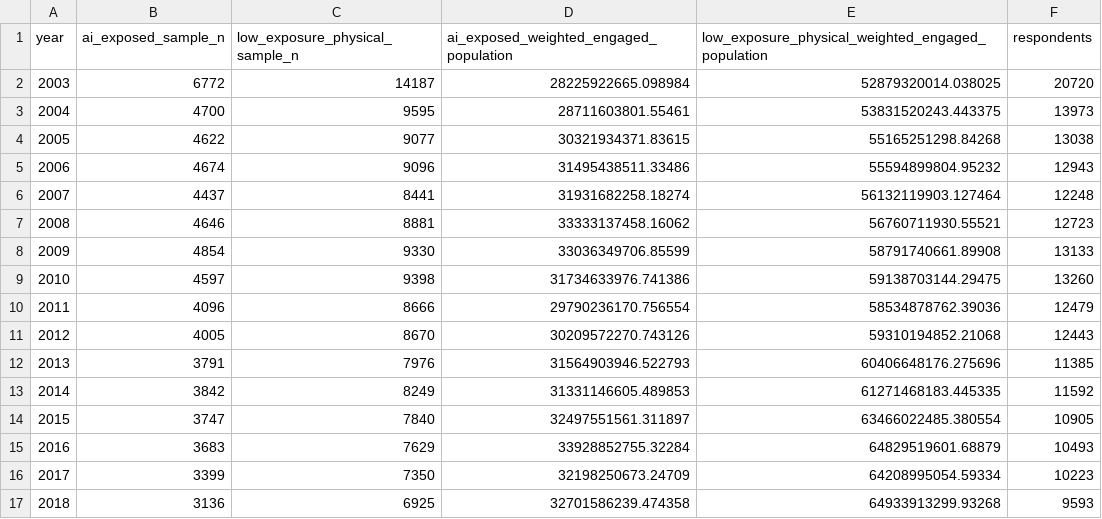
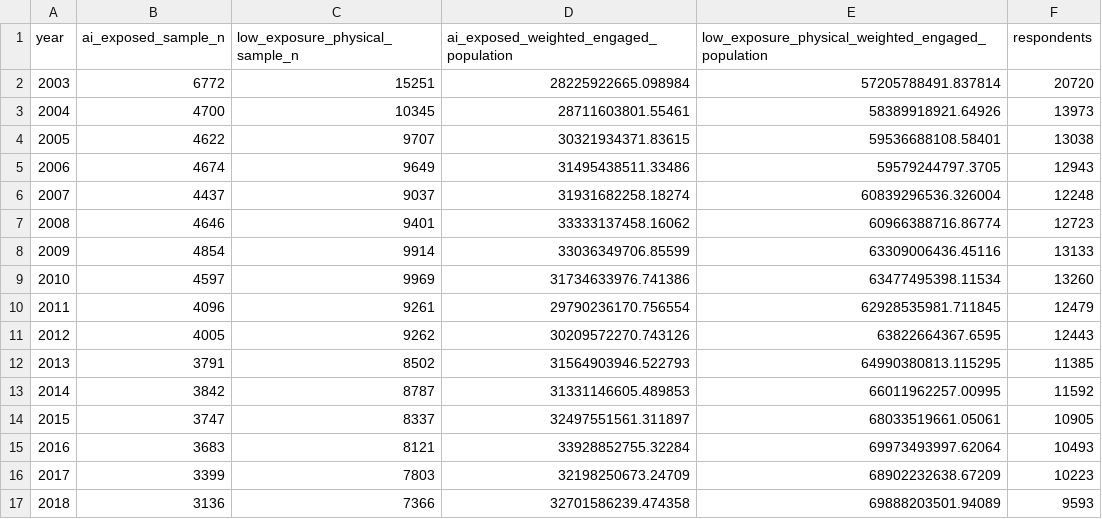
Before and after one commit to byjonny/atus-ai-household-time-use-did, a CSV file: results/simple_bundle_prepost/annual_bundle_sample_counts.csv, drawn as a sheet; only a part is shown; the diff covers the shown part only.

```diff
--- a/results/simple_bundle_prepost/annual_bundle_sample_counts.csv
+++ b/results/simple_bundle_prepost/annual_bundle_sample_counts.csv
@@ -1,17 +1,17 @@
 year,ai_exposed_sample_n,low_exposure_physical_sample_n,ai_exposed_weighted_engaged_population,low_exposure_physical_weighted_engaged_population,respondents
-2003,6772,14187,28225922665.098984,52879320014.038025,20720
-2004,4700,9595,28711603801.55461,53831520243.443375,13973
-2005,4622,9077,30321934371.83615,55165251298.84268,13038
-2006,4674,9096,31495438511.33486,55594899804.95232,12943
-2007,4437,8441,31931682258.18274,56132119903.127464,12248
-2008,4646,8881,33333137458.16062,56760711930.55521,12723
-2009,4854,9330,33036349706.85599,58791740661.89908,13133
-2010,4597,9398,31734633976.741386,59138703144.29475,13260
-2011,4096,8666,29790236170.756554,58534878762.39036,12479
-2012,4005,8670,30209572270.743126,59310194852.21068,12443
-2013,3791,7976,31564903946.522793,60406648176.275696,11385
-2014,3842,8249,31331146605.489853,61271468183.445335,11592
-2015,3747,7840,32497551561.311897,63466022485.380554,10905
-2016,3683,7629,33928852755.32284,64829519601.68879,10493
-2017,3399,7350,32198250673.24709,64208995054.59334,10223
-2018,3136,6925,32701586239.474358,64933913299.93268,9593
+2003,6772,15251,28225922665.098984,57205788491.837814,20720
+2004,4700,10345,28711603801.55461,58389918921.64926,13973
+2005,4622,9707,30321934371.83615,59536688108.58401,13038
+2006,4674,9649,31495438511.33486,59579244797.3705,12943
+2007,4437,9037,31931682258.18274,60839296536.326004,12248
+2008,4646,9401,33333137458.16062,60966388716.86774,12723
+2009,4854,9914,33036349706.85599,63309006436.45116,13133
+2010,4597,9969,31734633976.741386,63477495398.11534,13260
+2011,4096,9261,29790236170.756554,62928535981.711845,12479
+2012,4005,9262,30209572270.743126,63822664367.6595,12443
+2013,3791,8502,31564903946.522793,64990380813.115295,11385
+2014,3842,8787,31331146605.489853,66011962257.00995,11592
+2015,3747,8337,32497551561.311897,68033519661.05061,10905
+2016,3683,8121,33928852755.32284,69973493997.62064,10493
+2017,3399,7803,32198250673.24709,68902232638.67209,10223
+2018,3136,7366,32701586239.474358,69888203501.94089,9593
```
Also changed, not shown: 10 edited cells elsewhere in this file, results/simple_bundle_prepost/annual_bundle_minutes.csv, results/simple_bundle_prepost/bundle_mapping.csv, 7 other files.
